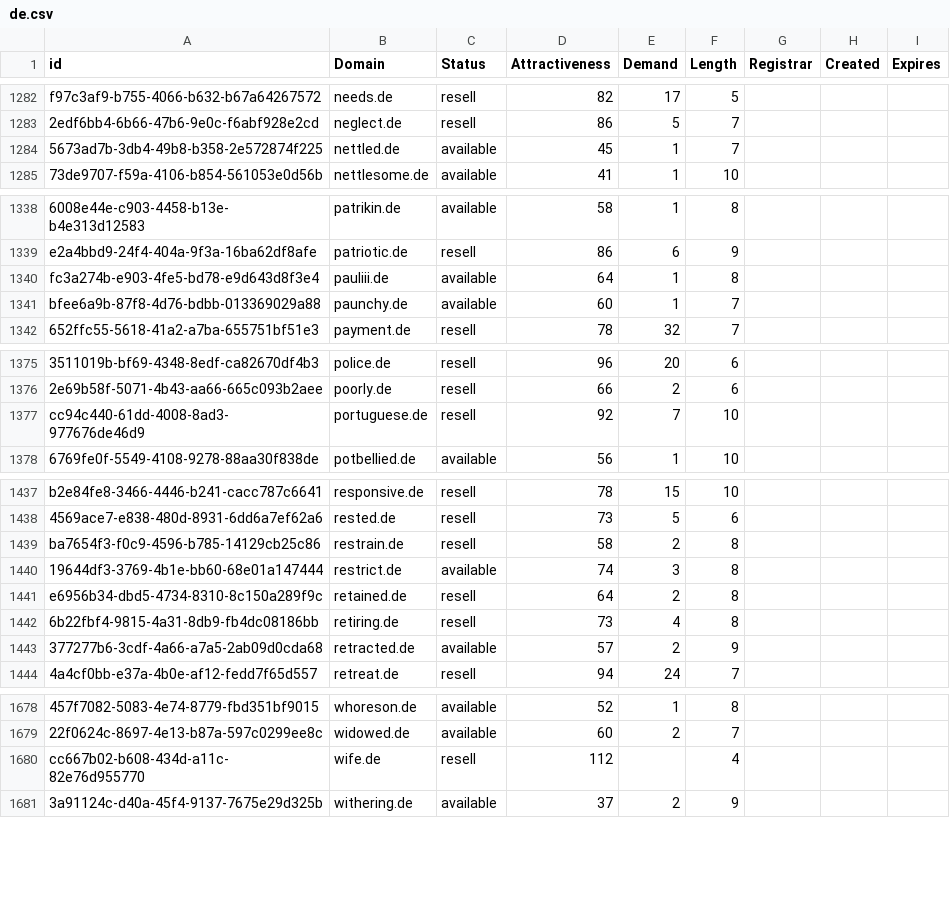
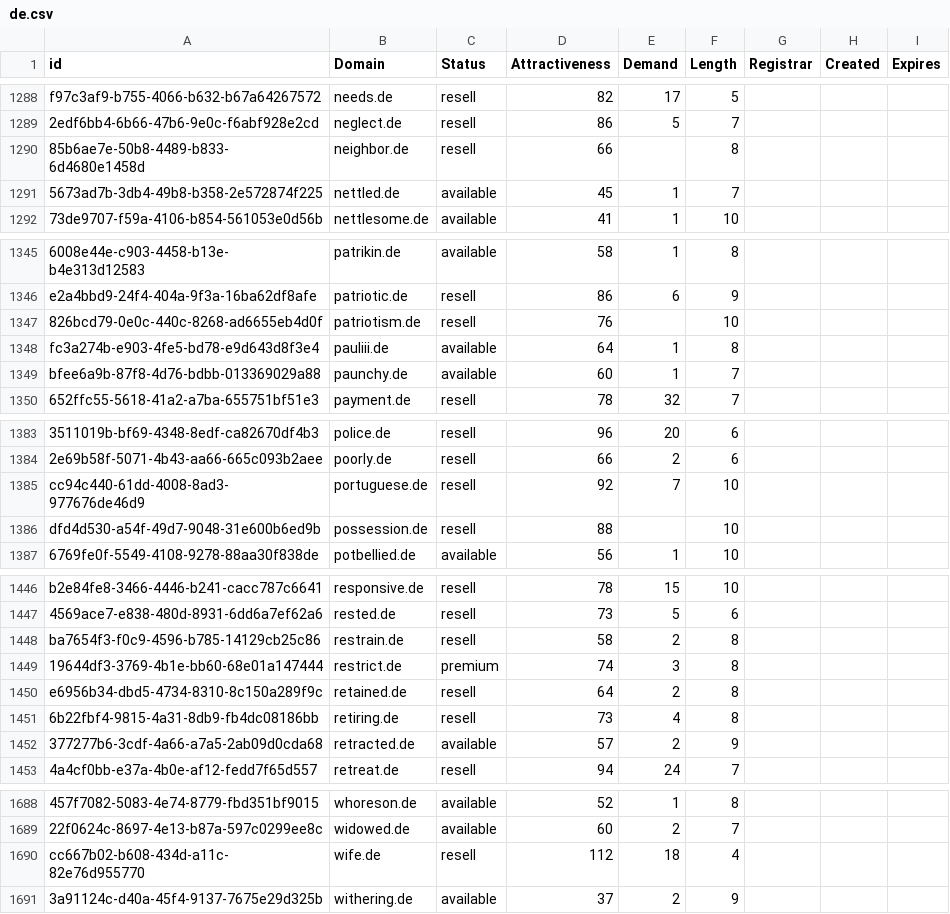
Before and after one commit to UniqueDomains/de-oneword-domains, a CSV file: de.csv, drawn as a sheet; only a part is shown, gaps mark what is left out; addresses are those after the commit; the diff covers the shown part only; the diff names each change by its address in the sheet, - before the commit and + after, or states it on an @@ line.

```diff
--- a/de.csv
+++ b/de.csv
+row 1290: 85b6ae7e-50b8-4489-b833-6d4680e1458d | neighbor.de | resell | 66 |  | 8
+row 1347: 826bcd79-0e0c-440c-8268-ad6655eb4d0f | patriotism.de | resell | 76 |  | 10
+row 1386: dfd4d530-a54f-49d7-9048-31e600b6ed9b | possession.de | resell | 88 |  | 10
-C1449 (Status): available
+C1449 (Status): premium
-E1690 (Demand): (empty)
+E1690 (Demand): 18
```
Also changed, not shown: 7 added rows and 3 edited cells elsewhere in this file, 2 other files.
